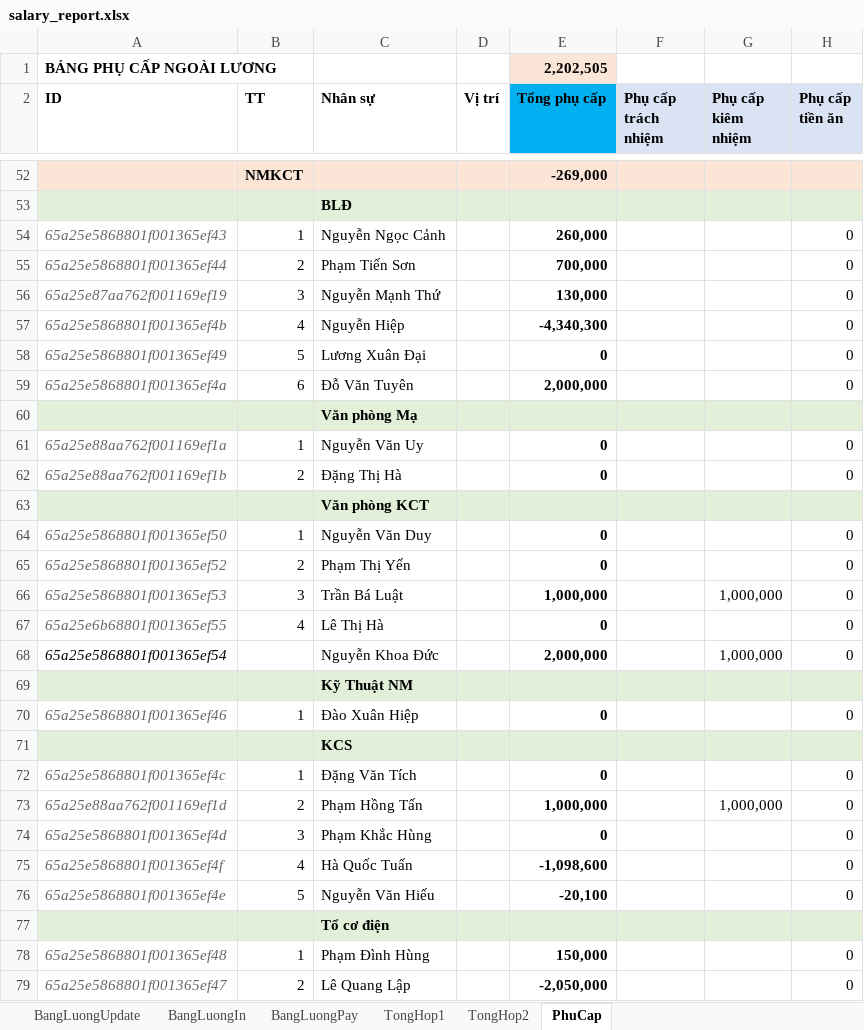
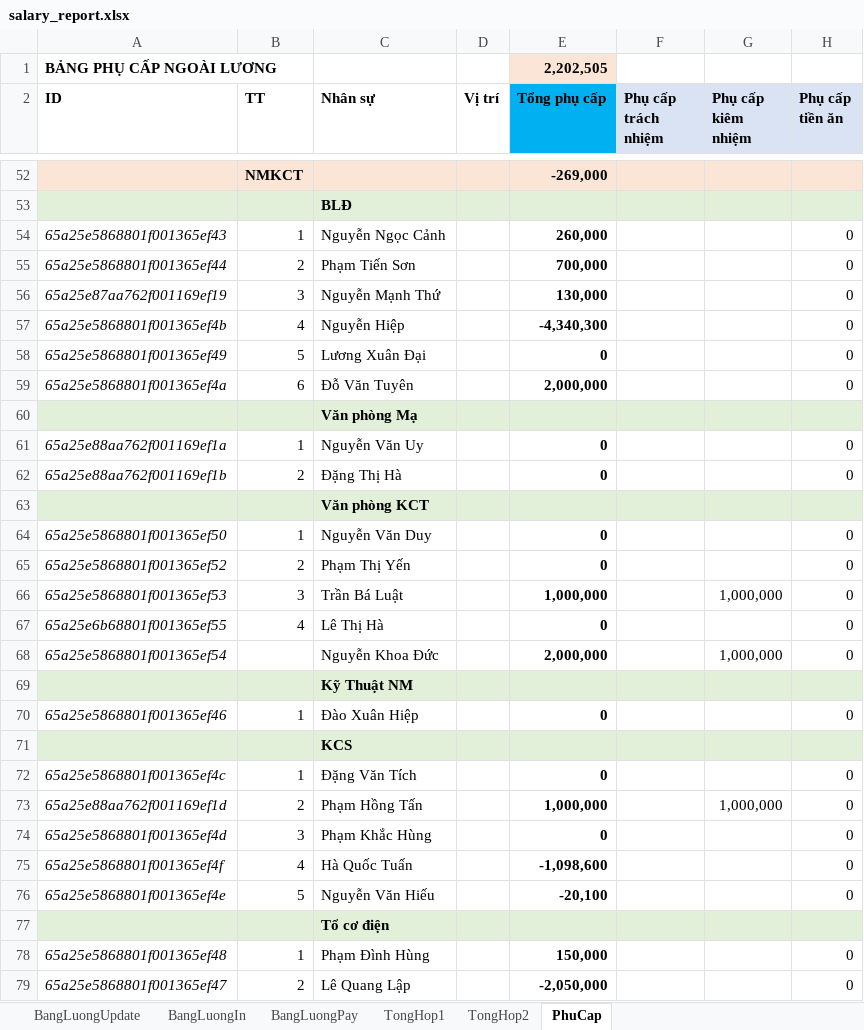
Before and after one commit to szen7dev/trixgo-cbs-micro, an Excel workbook: files/templates/excels/salary_report.xlsx, sheet PhuCap, drawn as a sheet; only a part is shown, gaps mark what is left out; values as stored, in another font and other column widths than the file's, no borders; conditional formats not drawn; the diff covers the shown part only; the diff names each change by its address in the sheet, - before the commit and + after, or states it on an @@ line.

```diff
--- a/files/templates/excels/salary_report.xlsx (sheet PhuCap)
+++ b/files/templates/excels/salary_report.xlsx (sheet PhuCap)
-A54:A59 text colour: #666666
+A54:A59 text colour: black
-A61:A62 text colour: #666666
+A61:A62 text colour: black
-A64:A67 text colour: #666666
+A64:A67 text colour: black
-A70 text colour: #666666
+A70 text colour: black
-A72:A76 text colour: #666666
+A72:A76 text colour: black
-A78:A79 text colour: #666666
+A78:A79 text colour: black
```
Also changed, not shown: cell formats elsewhere in this sheet, 3 other files.
